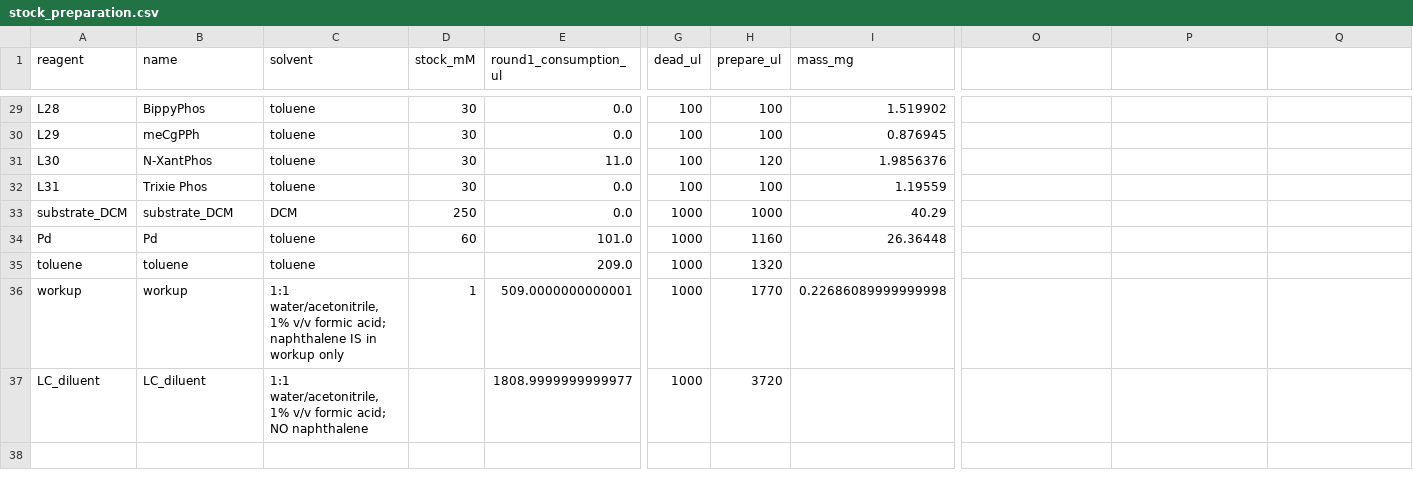
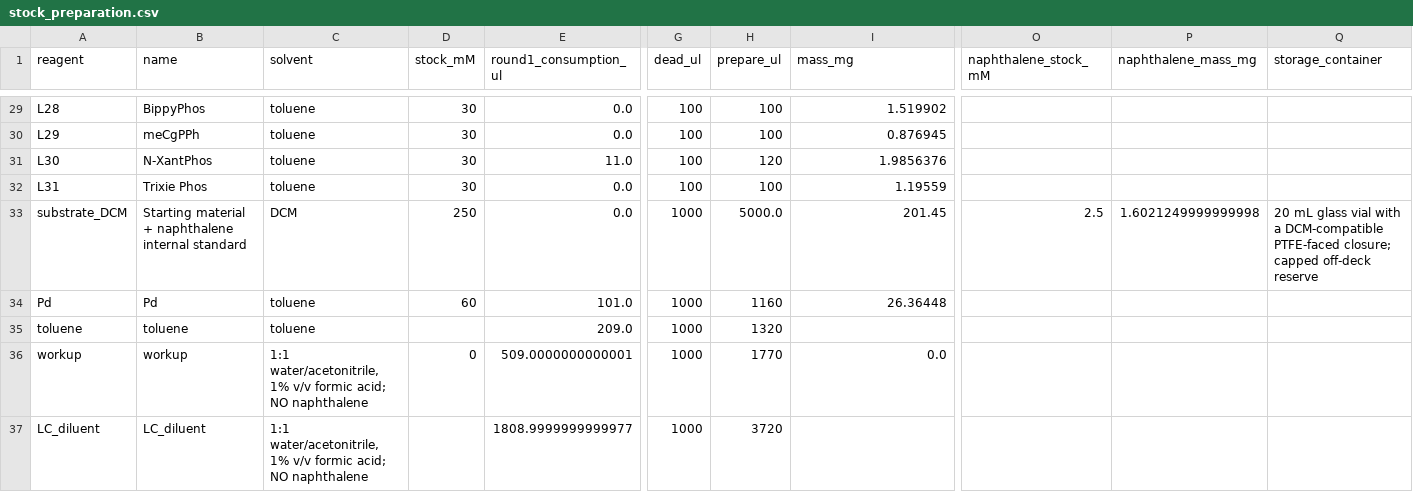
Before and after one commit to MiquelAngelPerezPuigdo/Agentic-AI-for-Dual-Ligand-Discovery, a CSV file: demo/round2/stock_preparation.csv, drawn as a sheet; only a part is shown, gaps mark what is left out; the diff names each change by its address in the sheet, - before the commit and + after, or states it on an @@ line.

```diff
--- a/demo/round2/stock_preparation.csv
+++ b/demo/round2/stock_preparation.csv
-O1: (empty)
+O1: naphthalene_stock_mM
-P1: (empty)
+P1: naphthalene_mass_mg
-Q1: (empty)
+Q1: storage_container
-B33 (name): substrate_DCM
+B33 (name): Starting material + naphthalene internal standard
-H33 (prepare_ul): 1000
+H33 (prepare_ul): 5000.0
-I33 (mass_mg): 40.29
+I33 (mass_mg): 201.45
-O33 (naphthalene_stock_mM): (empty)
+O33 (naphthalene_stock_mM): 2.5
-P33 (naphthalene_mass_mg): (empty)
+P33 (naphthalene_mass_mg): 1.6021249999999998
-Q33 (storage_container): (empty)
+Q33 (storage_container): 20 mL glass vial with a DCM-compatible PTFE-faced closure; capped off-deck reserve
-C36 (solvent): …formic acid; naphthalene IS in workup only
+C36 (solvent): …formic acid; NO naphthalene
-D36 (stock_mM): 1
+D36 (stock_mM): 0
-I36 (mass_mg): 0.22686089999999998
+I36 (mass_mg): 0.0
```
Also changed, not shown: demo/analysis1/results.csv, demo/calibration.csv, 35 other files.
